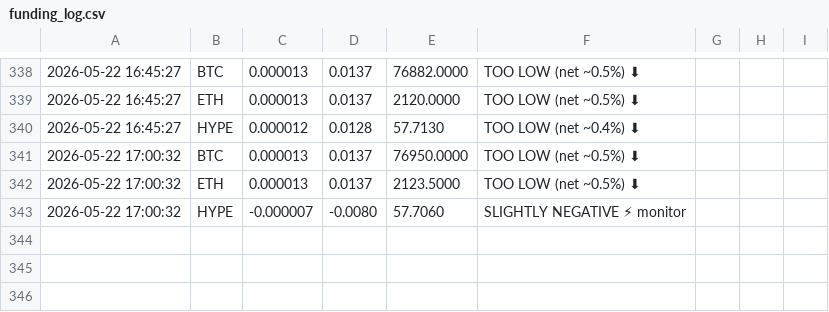
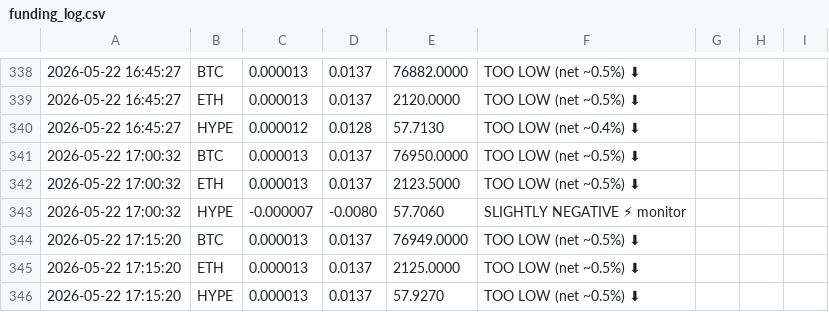
Before and after one commit to kieranlim-3/hl-funding-monitor, a CSV file: funding_log.csv, drawn as a sheet; only a part is shown, gaps mark what is left out; the diff names each change by its address in the sheet, - before the commit and + after, or states it on an @@ line.

```diff
--- a/funding_log.csv
+++ b/funding_log.csv
+row 344: 2026-05-22 17:15:20 | BTC | 0.000013 | 0.0137 | 76949.0000 | TOO LOW (net ~0.5%) ⬇
+row 345: 2026-05-22 17:15:20 | ETH | 0.000013 | 0.0137 | 2125.0000 | TOO LOW (net ~0.5%) ⬇
+row 346: 2026-05-22 17:15:20 | HYPE | 0.000013 | 0.0137 | 57.9270 | TOO LOW (net ~0.5%) ⬇
```
